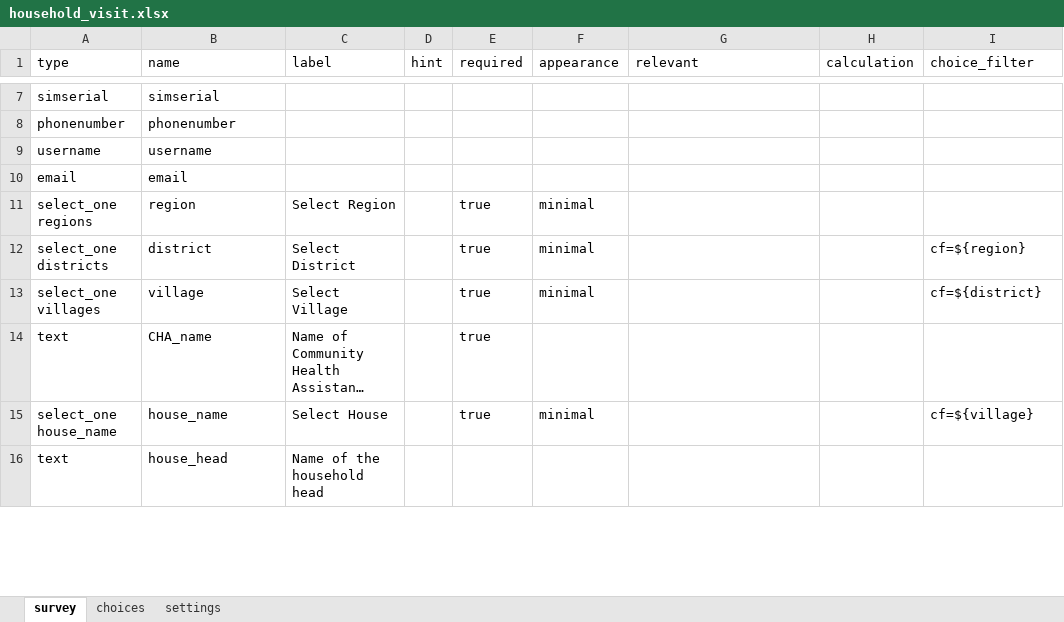
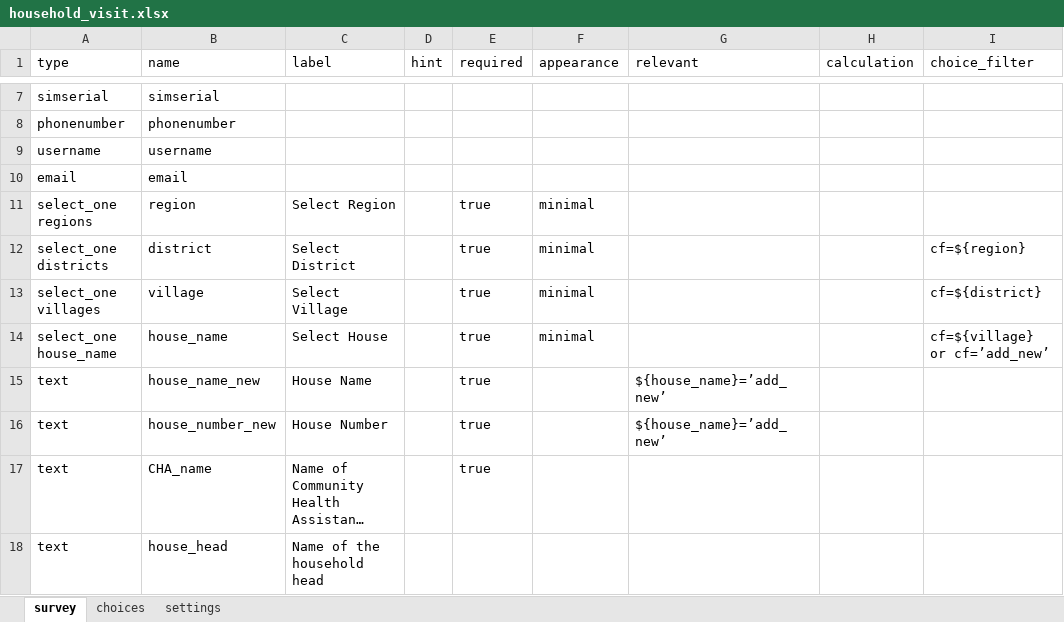
Before and after one commit to dlab-tz/chad, an Excel workbook: xlsForms/household_visit.xlsx, sheet survey, drawn as a sheet; only a part is shown, gaps mark what is left out; long unchanged cells end in …; values as stored, in another font and other column widths than the file's, no borders; removed rows and columns are numbered as before the commit, all else as after; the diff covers the shown part only; the diff names each change by its address in the sheet, - before the commit and + after, or states it on an @@ line.

```diff
--- a/xlsForms/household_visit.xlsx (sheet survey)
+++ b/xlsForms/household_visit.xlsx (sheet survey)
+row 14: select_one house_name | house_name | Select House |  | true | minimal |  |  | cf=${village} or cf=’add_new’
+row 15: text | house_name_new | House Name |  | true |  | ${house_name}=’add_new’
+row 16: text | house_number_new | House Number |  | true |  | ${house_name}=’add_new’
-row 15: select_one house_name | house_name | Select House |  | true | minimal |  |  | cf=${village}
```
Also changed, not shown: 3 added rows and 22 edited cells elsewhere in this sheet, sheet choices, 5 other files.
